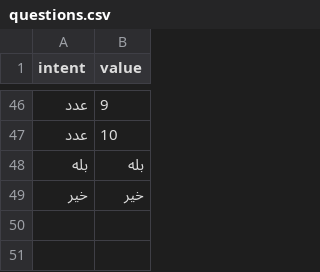
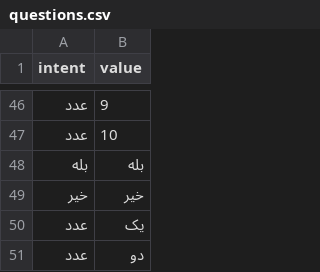
Before and after one commit to sahnNet/shoppingCompanionProject, a CSV file: questions.csv, drawn as a sheet; only a part is shown, gaps mark what is left out.

Commit message:
Update data questions.csv

```diff
--- a/questions.csv
+++ b/questions.csv
@@ -49 +49,3 @@
 خیر,خیر
+عدد,یک
+عدد,دو
```
